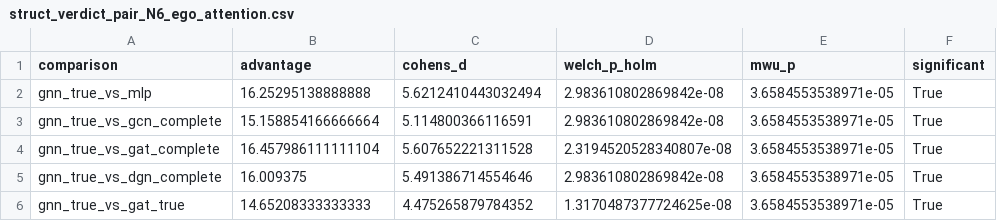
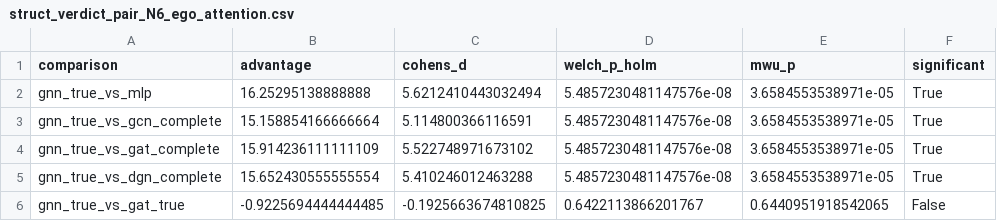
Before and after one commit to Evasion-OC/when-graphs-help-marl, a CSV file: results/phaseC/struct_verdict_pair_N6_ego_attention.csv, drawn as a sheet.

```diff
--- a/results/phaseC/struct_verdict_pair_N6_ego_attention.csv
+++ b/results/phaseC/struct_verdict_pair_N6_ego_attention.csv
@@ -1,6 +1,6 @@
 comparison,advantage,cohens_d,welch_p_holm,mwu_p,significant
-gnn_true_vs_mlp,16.25295138888888,5.6212410443032494,2.983610802869842e-08,3.6584553538971e-05,True
-gnn_true_vs_gcn_complete,15.158854166666664,5.114800366116591,2.983610802869842e-08,3.6584553538971e-05,True
-gnn_true_vs_gat_complete,16.457986111111104,5.607652221311528,2.3194520528340807e-08,3.6584553538971e-05,True
-gnn_true_vs_dgn_complete,16.009375,5.491386714554646,2.983610802869842e-08,3.6584553538971e-05,True
-gnn_true_vs_gat_true,14.65208333333333,4.475265879784352,1.3170487377724625e-08,3.6584553538971e-05,True
+gnn_true_vs_mlp,16.25295138888888,5.6212410443032494,5.4857230481147576e-08,3.6584553538971e-05,True
+gnn_true_vs_gcn_complete,15.158854166666664,5.114800366116591,5.4857230481147576e-08,3.6584553538971e-05,True
+gnn_true_vs_gat_complete,15.914236111111109,5.522748971673102,5.4857230481147576e-08,3.6584553538971e-05,True
+gnn_true_vs_dgn_complete,15.652430555555554,5.410246012463288,5.4857230481147576e-08,3.6584553538971e-05,True
+gnn_true_vs_gat_true,-0.9225694444444485,-0.1925663674810825,0.6422113866201767,0.6440951918542065,False
```
Also changed, not shown: results/phaseC/manifest_pair_N6_ego_attention.csv, results/phaseC/summary_pair_N6_ego_attention.csv, 13 other files.
